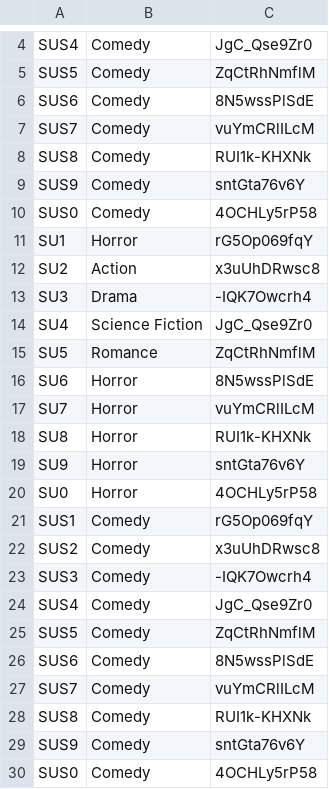
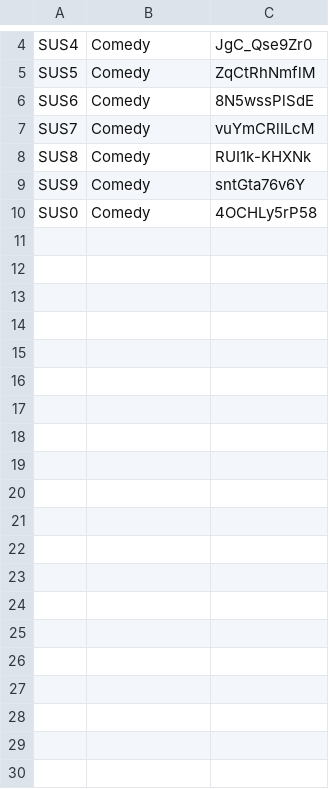
Before and after one commit to hoisin-sauce/Backend-server, a CSV file: films.csv, drawn as a sheet; only a part is shown, gaps mark what is left out; the diff covers the shown part only.

```diff
--- a/films.csv
+++ b/films.csv
@@ -10,21 +10 @@ SUS9,Comedy,sntGta76v6Y
 SUS0,Comedy,4OCHLy5rP58
-SU1,Horror,rG5Op069fqY
-SU2,Action,x3uUhDRwsc8
-SU3,Drama,-IQK7Owcrh4
-SU4,Science Fiction,JgC_Qse9Zr0
-SU5,Romance,ZqCtRhNmflM
-SU6,Horror,8N5wssPlSdE
-SU7,Horror,vuYmCRlILcM
-SU8,Horror,RUI1k-KHXNk
-SU9,Horror,sntGta76v6Y
-SU0,Horror,4OCHLy5rP58
-SUS1,Comedy,rG5Op069fqY
-SUS2,Comedy,x3uUhDRwsc8
-SUS3,Comedy,-IQK7Owcrh4
-SUS4,Comedy,JgC_Qse9Zr0
-SUS5,Comedy,ZqCtRhNmflM
-SUS6,Comedy,8N5wssPlSdE
-SUS7,Comedy,vuYmCRlILcM
-SUS8,Comedy,RUI1k-KHXNk
-SUS9,Comedy,sntGta76v6Y
-SUS0,Comedy,4OCHLy5rP58
```
Also changed, not shown: 10 removed rows elsewhere in this file, 9 other files.
